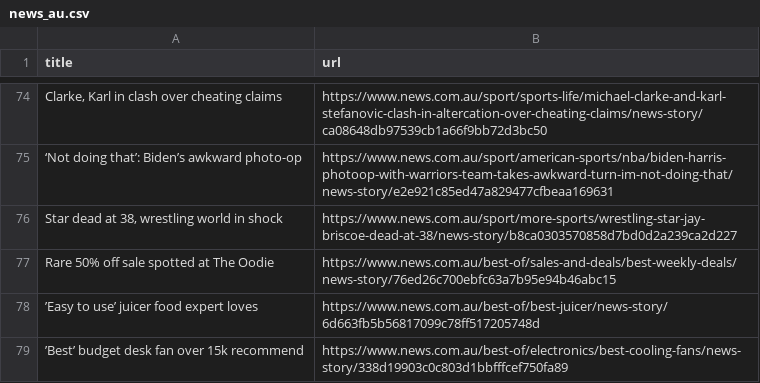
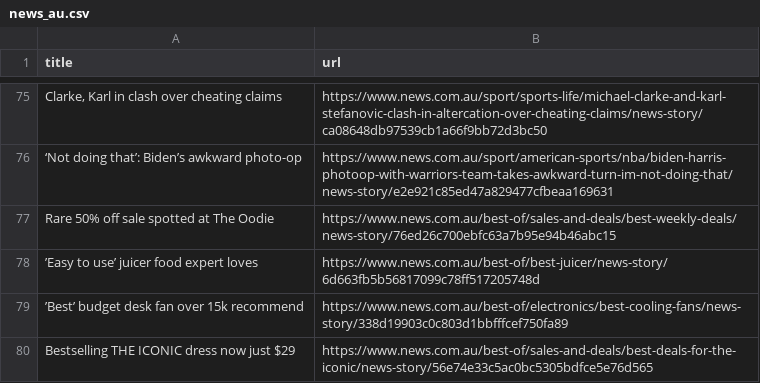
Before and after one commit to vlsachdev/automatic-scraper-news-au, a CSV file: news_au.csv, drawn as a sheet; only a part is shown, gaps mark what is left out; the shorter side is filled out with more unchanged rows; removed rows and columns are numbered as before the commit, all else as after; the diff covers the shown part only; the diff names each change by its address in the sheet, - before the commit and + after, or states it on an @@ line.

```diff
--- a/news_au.csv
+++ b/news_au.csv
-row 76: Star dead at 38, wrestling world in shock | https://www.news.com.au/sport/more-sports/wrestling-star-jay-briscoe-dead-at-38/news-story/b8ca0303570858d7bd0d2a239ca2d227
```
Also changed, not shown: 24 added rows, 23 removed rows, 12 moved rows and 1 edited cell elsewhere in this file.
